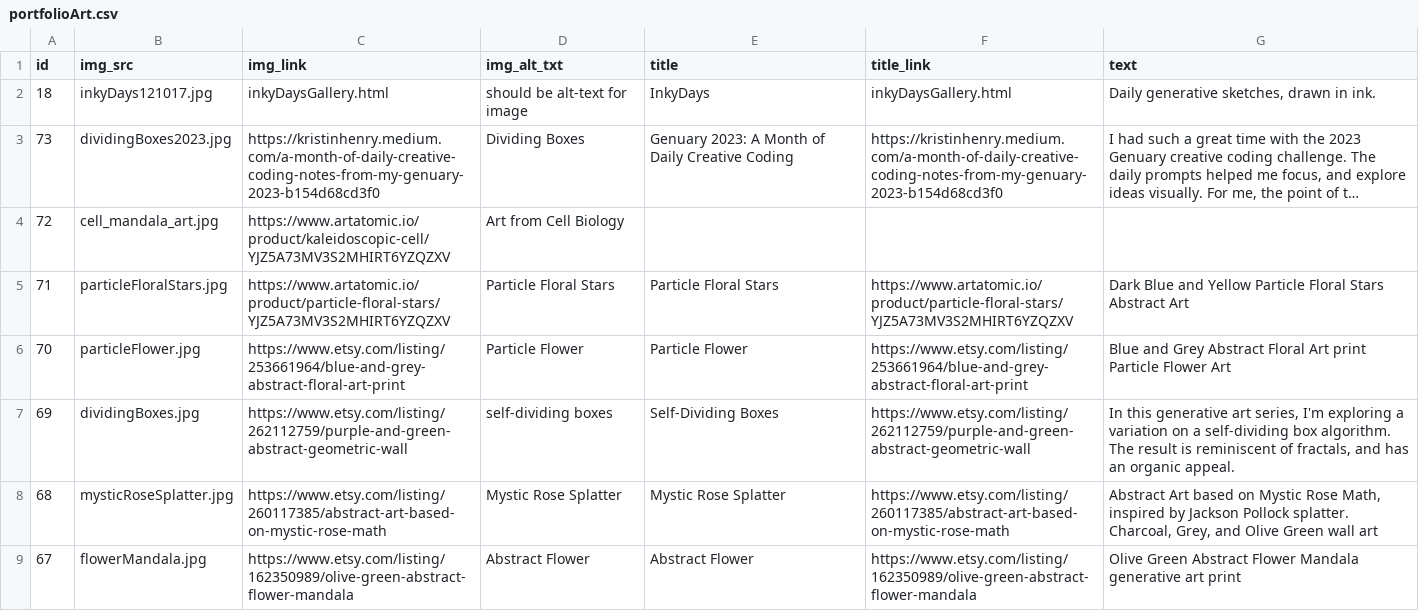
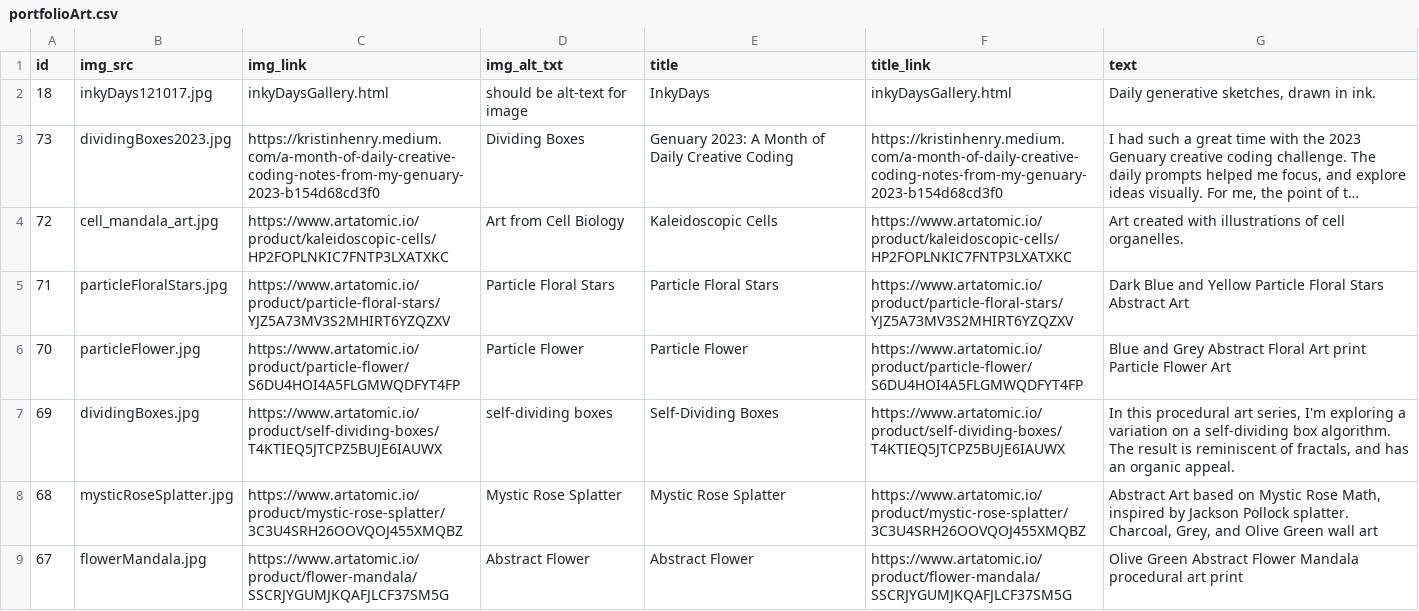
Before and after one commit to KristinHenry/KristinHenry.github.io, a CSV file: portfolioArt.csv, drawn as a sheet; only a part is shown; long unchanged cells end in …; the diff covers the shown part only; the diff names each change by its address in the sheet, - before the commit and + after, or states it on an @@ line.

Commit message:
Update portfolioArt.csv

```diff
--- a/portfolioArt.csv
+++ b/portfolioArt.csv
-C4 (img_link): https://www.artatomic.io/product/kaleidoscopic-cell/YJZ5A73MV3S2MHIRT6YZQZXV
+C4 (img_link): https://www.artatomic.io/product/kaleidoscopic-cells/HP2FOPLNKIC7FNTP3LXATXKC
-E4 (title): (empty)
+E4 (title): Kaleidoscopic Cells
-F4 (title_link): (empty)
+F4 (title_link): https://www.artatomic.io/product/kaleidoscopic-cells/HP2FOPLNKIC7FNTP3LXATXKC
-G4 (text): (empty)
+G4 (text): Art created with illustrations of cell organelles.
-C6 (img_link): https://www.etsy.com/listing/253661964/blue-and-grey-abstract-floral-art-print
+C6 (img_link): https://www.artatomic.io/product/particle-flower/S6DU4HOI4A5FLGMWQDFYT4FP
-F6 (title_link): https://www.etsy.com/listing/253661964/blue-and-grey-abstract-floral-art-print
+F6 (title_link): https://www.artatomic.io/product/particle-flower/S6DU4HOI4A5FLGMWQDFYT4FP
-C7 (img_link): https://www.etsy.com/listing/262112759/purple-and-green-abstract-geometric-wall
+C7 (img_link): https://www.artatomic.io/product/self-dividing-boxes/T4KTIEQ5JTCPZ5BUJE6IAUWX
-F7 (title_link): https://www.etsy.com/listing/262112759/purple-and-green-abstract-geometric-wall
+F7 (title_link): https://www.artatomic.io/product/self-dividing-boxes/T4KTIEQ5JTCPZ5BUJE6IAUWX
-G7 (text): In this generative art series,…
+G7 (text): In this procedural art series,…
-C8 (img_link): https://www.etsy.com/listing/260117385/abstract-art-based-on-mystic-rose-math
+C8 (img_link): https://www.artatomic.io/product/mystic-rose-splatter/3C3U4SRH26OOVQOJ455XMQBZ
-F8 (title_link): https://www.etsy.com/listing/260117385/abstract-art-based-on-mystic-rose-math
+F8 (title_link): https://www.artatomic.io/product/mystic-rose-splatter/3C3U4SRH26OOVQOJ455XMQBZ
-C9 (img_link): https://www.etsy.com/listing/162350989/olive-green-abstract-flower-mandala
+C9 (img_link): https://www.artatomic.io/product/flower-mandala/SSCRJYGUMJKQAFJLCF37SM5G
-F9 (title_link): https://www.etsy.com/listing/162350989/olive-green-abstract-flower-mandala
+F9 (title_link): https://www.artatomic.io/product/flower-mandala/SSCRJYGUMJKQAFJLCF37SM5G
-G9 (text): …Flower Mandala generative art print
+G9 (text): …Flower Mandala procedural art print
```
Also changed, not shown: 50 edited cells elsewhere in this file.
